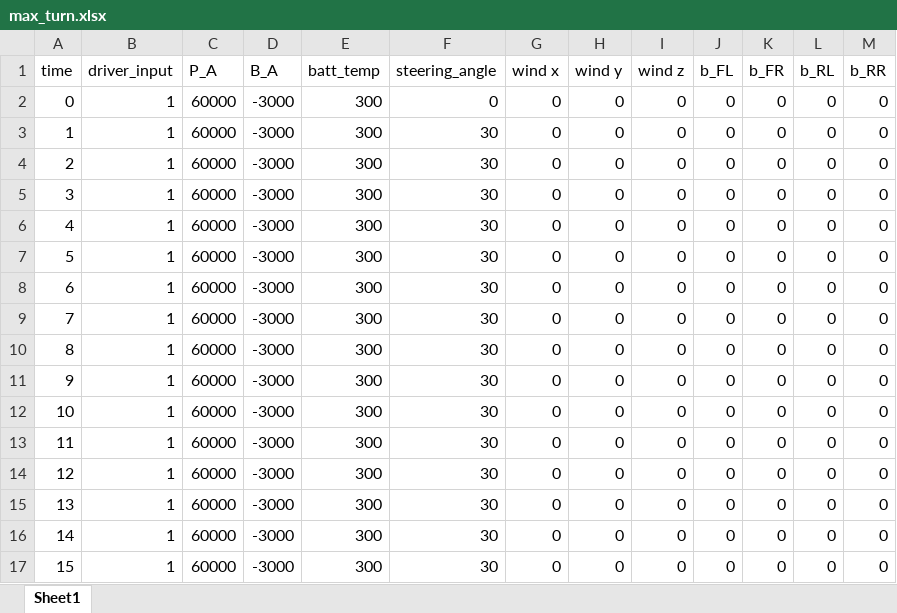
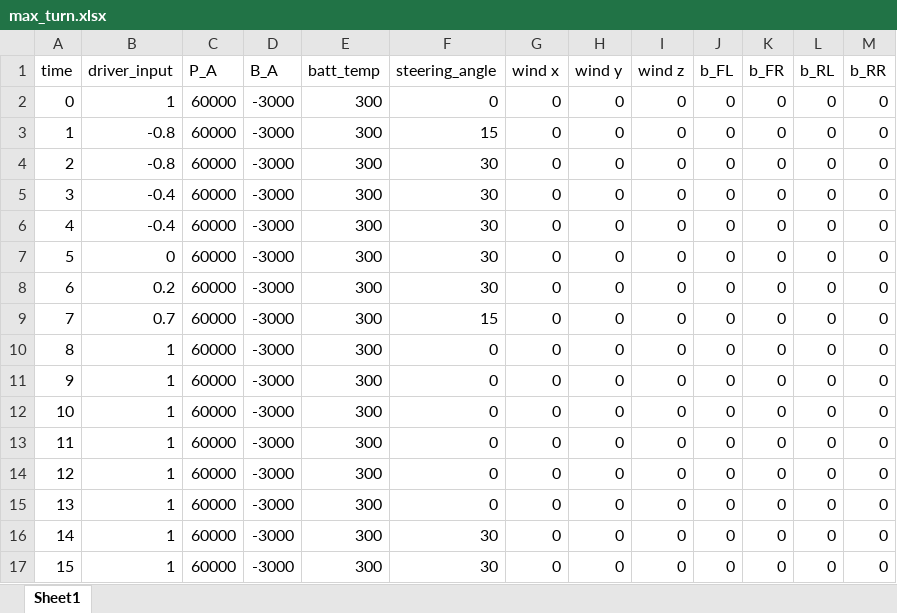
Before and after one commit to PurdueElectricRacing/SimscapeModel, an Excel workbook: Input Data/max_turn.xlsx, sheet Sheet1, drawn as a sheet; only a part is shown; values as stored, in another font and other column widths than the file's, no borders; the diff names each change by its address in the sheet, - before the commit and + after, or states it on an @@ line.

Commit message:
more simulation inputs

```diff
--- a/Input Data/max_turn.xlsx (sheet Sheet1)
+++ b/Input Data/max_turn.xlsx (sheet Sheet1)
-B3:B4 (driver_input): 1
+B3:B4 (driver_input): -0.8
-F3 (steering_angle): 30
+F3 (steering_angle): 15
-B5:B6 (driver_input): 1
+B5:B6 (driver_input): -0.4
-B7 (driver_input): 1
+B7 (driver_input): 0
-B8 (driver_input): 1
+B8 (driver_input): 0.2
-B9 (driver_input): 1
+B9 (driver_input): 0.7
-F9 (steering_angle): 30
+F9 (steering_angle): 15
-F10:F15 (steering_angle): 30
+F10:F15 (steering_angle): 0
```
Also changed, not shown: 4 other files.
